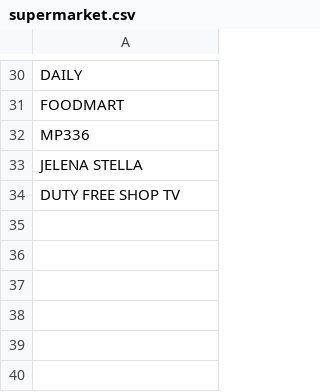
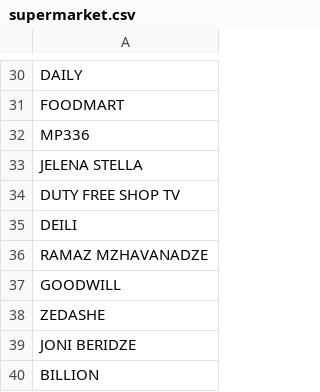
Before and after one commit to Joltd/finance-manager, a CSV file: server/src/main/resources/rules/bcc/expense/supermarket.csv, drawn as a sheet; only a part is shown, gaps mark what is left out.

```diff
--- a/server/src/main/resources/rules/bcc/expense/supermarket.csv
+++ b/server/src/main/resources/rules/bcc/expense/supermarket.csv
@@ -34 +34,7 @@ JELENA STELLA
 DUTY FREE SHOP TV
+DEILI
+RAMAZ MZHAVANADZE
+GOODWILL
+ZEDASHE
+JONI BERIDZE
+BILLION
```
Also changed, not shown: server/src/main/resources/rules/bcc/expense/cafe.csv, 20 other files.
